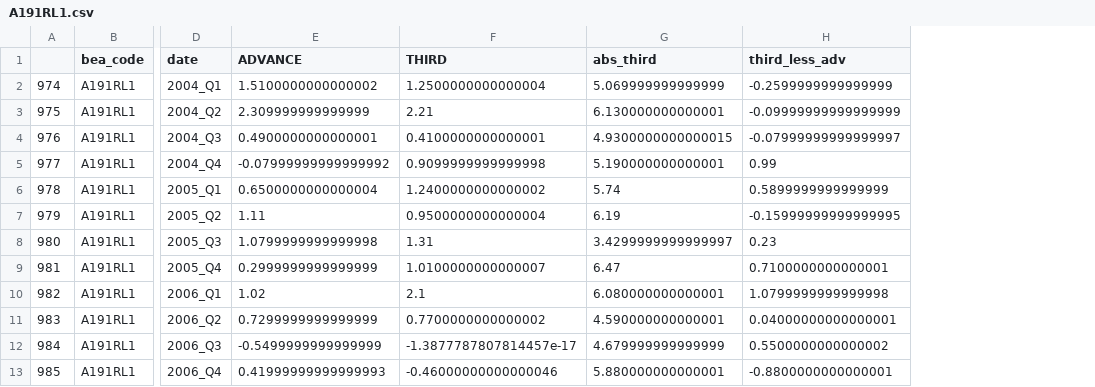
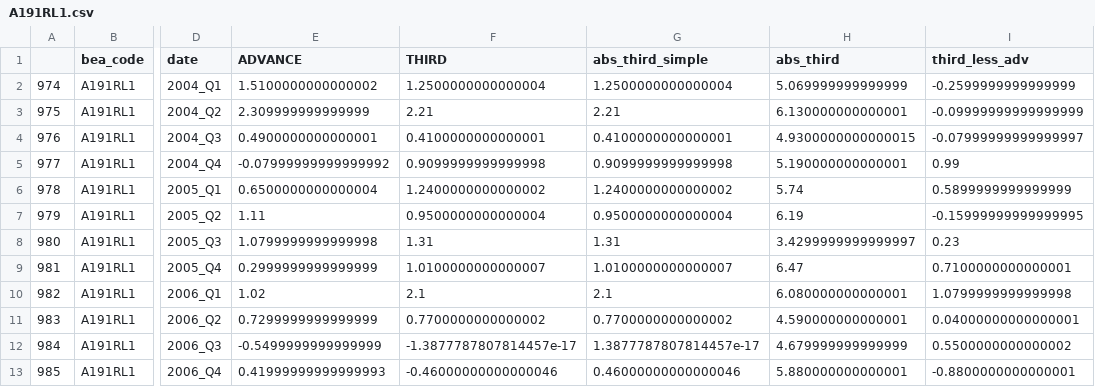
Before and after one commit to whawk7vu/revisions, a CSV file: A191RL1.csv, drawn as a sheet; only a part is shown, gaps mark what is left out; the diff names each change by its address in the sheet, - before the commit and + after, or states it on an @@ line.

```diff
--- a/A191RL1.csv
+++ b/A191RL1.csv
+column G (abs_third_simple), rows 2-13: 1.2500000000000004 | 2.21 | 0.4100000000000001 | 0.9099999999999998 | 1.2400000000000002 | 0.9500000000000004 | 1.31 | 1.0100000000000007 | 2.1 | 0.7700000000000002 | 1.3877787807814457e-17 | 0.46000000000000046
```
Also changed, not shown: 11 other files.
